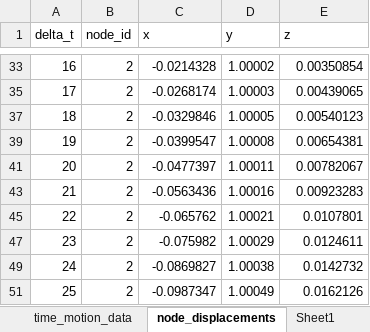
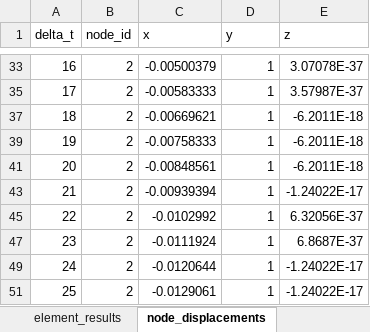
Before and after one commit to brendanhorne/adv_eng_comp_proj, an Excel workbook: data/single_column/data_compiler.xlsm, sheet node_displacements, drawn as a sheet; only a part is shown, gaps mark what is left out; values as stored, in another font and other column widths than the file's, no borders; table styles not drawn; the diff covers the shown part only; the diff names each change by its address in the sheet, - before the commit and + after, or states it on an @@ line.

Commit message:
added sap2000 results and stopped nodes feedback

```diff
--- a/data/single_column/data_compiler.xlsm (sheet node_displacements)
+++ b/data/single_column/data_compiler.xlsm (sheet node_displacements)
-C33 (x): -0.0214328
+C33 (x): -0.00500379
-D33 (y): 1.00002
+D33 (y): 1
-E33 (z): 0.00350854
+E33 (z): 3.07078E-37
-C35 (x): -0.0268174
+C35 (x): -0.00583333
-D35 (y): 1.00003
+D35 (y): 1
-E35 (z): 0.00439065
+E35 (z): 3.57987E-37
-C37 (x): -0.0329846
+C37 (x): -0.00669621
-D37 (y): 1.00005
+D37 (y): 1
-E37 (z): 0.00540123
+E37 (z): -6.2011E-18
-C39 (x): -0.0399547
+C39 (x): -0.00758333
-D39 (y): 1.00008
+D39 (y): 1
-E39 (z): 0.00654381
+E39 (z): -6.2011E-18
-C41 (x): -0.0477397
+C41 (x): -0.00848561
-D41 (y): 1.00011
+D41 (y): 1
-E41 (z): 0.00782067
+E41 (z): -6.2011E-18
-C43 (x): -0.0563436
+C43 (x): -0.00939394
-D43 (y): 1.00016
+D43 (y): 1
-E43 (z): 0.00923283
+E43 (z): -1.24022E-17
-C45 (x): -0.065762
+C45 (x): -0.0102992
-D45 (y): 1.00021
+D45 (y): 1
-E45 (z): 0.0107801
+E45 (z): 6.32056E-37
-C47 (x): -0.075982
+C47 (x): -0.0111924
-D47 (y): 1.00029
+D47 (y): 1
-E47 (z): 0.0124611
+E47 (z): 6.8687E-37
-C49 (x): -0.0869827
+C49 (x): -0.0120644
-D49 (y): 1.00038
+D49 (y): 1
-E49 (z): 0.0142732
+E49 (z): -1.24022E-17
-C51 (x): -0.0987347
+C51 (x): -0.0129061
-D51 (y): 1.00049
+D51 (y): 1
-E51 (z): 0.0162126
+E51 (z): -1.24022E-17
```
Also changed, not shown: 72 edited cells elsewhere in this sheet, sheet element_results, sheet results_comparison, sheet time_motion_data, other sheet tabs, charts or pictures, 2 other files.
